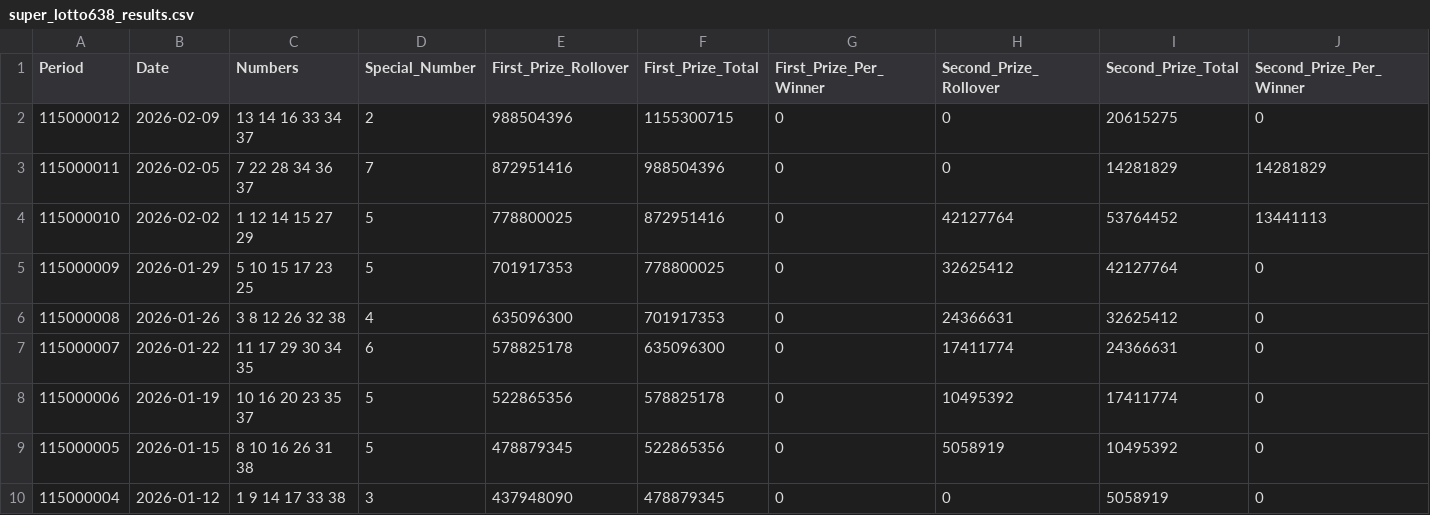
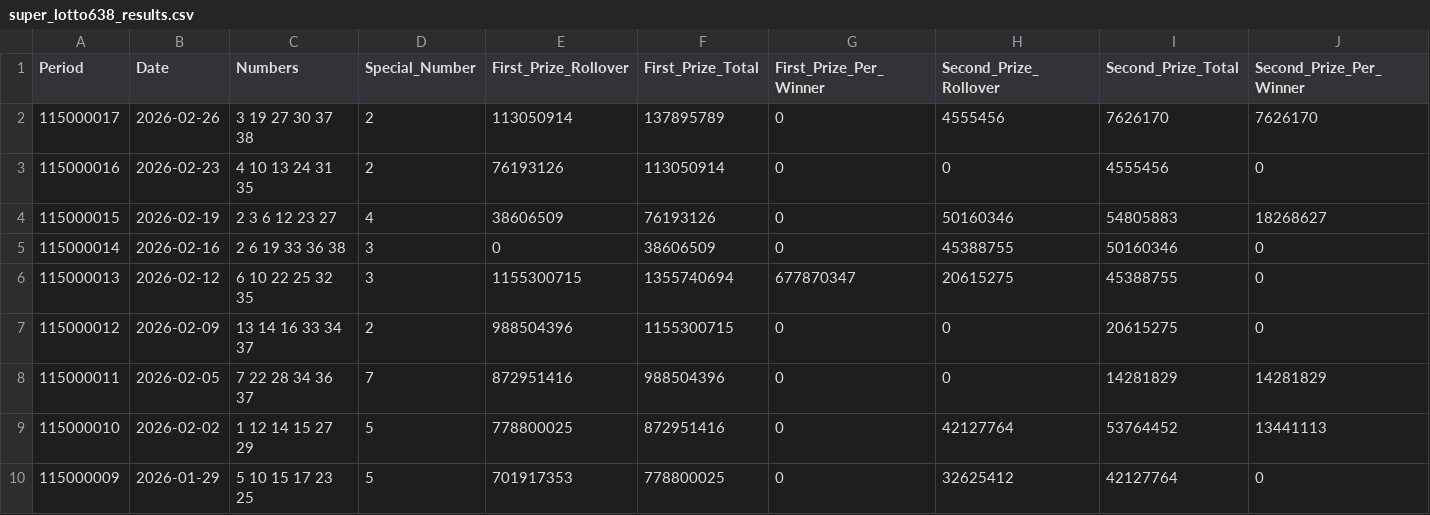
Before and after one commit to drhao/lottery, a CSV file: data/super_lotto638_results.csv, drawn as a sheet; only a part is shown; the shorter side is filled out with more unchanged rows; the diff names each change by its address in the sheet, - before the commit and + after, or states it on an @@ line.

```diff
--- a/data/super_lotto638_results.csv
+++ b/data/super_lotto638_results.csv
+row 2: 115000017 | 2026-02-26 | 3 19 27 30 37 38 | 2 | 113050914 | 137895789 | 0 | 4555456 | 7626170 | 7626170
+row 3: 115000016 | 2026-02-23 | 4 10 13 24 31 35 | 2 | 76193126 | 113050914 | 0 | 0 | 4555456 | 0
+row 4: 115000015 | 2026-02-19 | 2 3 6 12 23 27 | 4 | 38606509 | 76193126 | 0 | 50160346 | 54805883 | 18268627
+row 5: 115000014 | 2026-02-16 | 2 6 19 33 36 38 | 3 | 0 | 38606509 | 0 | 45388755 | 50160346 | 0
+row 6: 115000013 | 2026-02-12 | 6 10 22 25 32 35 | 3 | 1155300715 | 1355740694 | 677870347 | 20615275 | 45388755 | 0
```
Also changed, not shown: data/lotto649_results.csv, 3 other files.
